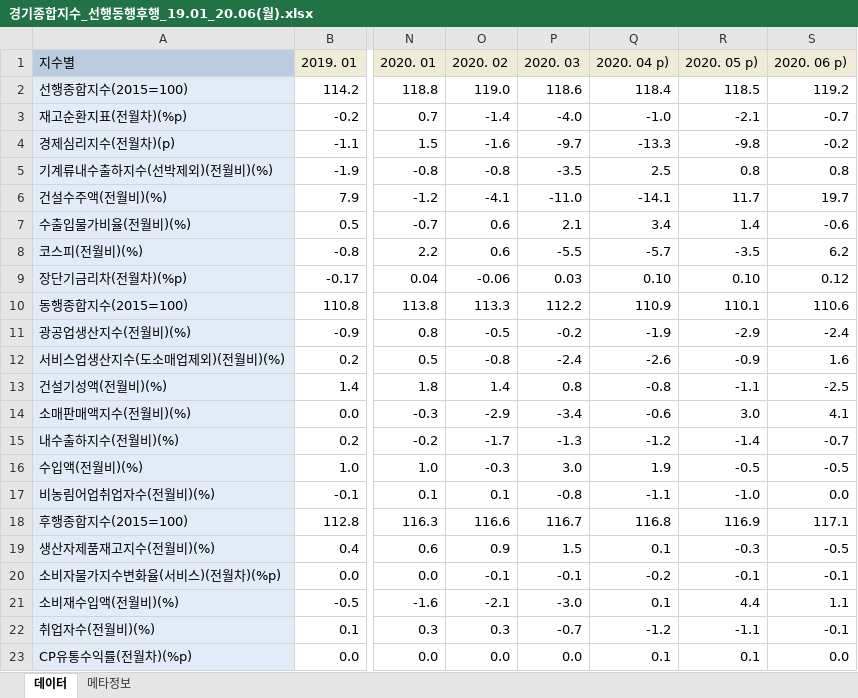
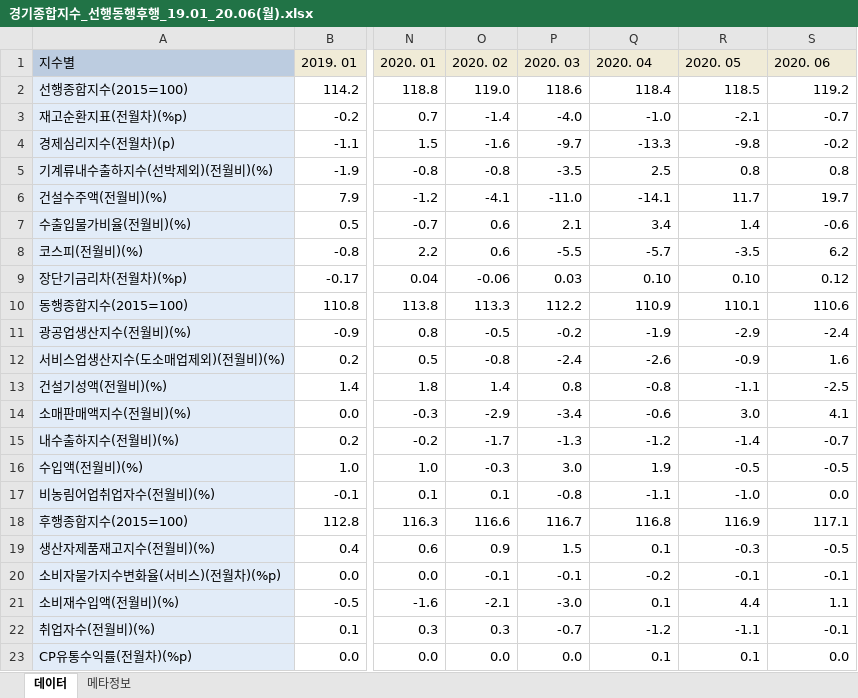
Before and after one commit to Jaeho-Shin/Big_Con_Wanpanman, an Excel workbook: Data/경기종합지수_선행동행후행_19.01_20.06(월).xlsx, sheet 데이터, drawn as a sheet; only a part is shown, gaps mark what is left out; values as stored, in another font and other column widths than the file's, no borders; the diff names each change by its address in the sheet, - before the commit and + after, or states it on an @@ line.

```diff
--- a/Data/경기종합지수_선행동행후행_19.01_20.06(월).xlsx (sheet 데이터)
+++ b/Data/경기종합지수_선행동행후행_19.01_20.06(월).xlsx (sheet 데이터)
-Q1: 2020. 04 p)
+Q1: 2020. 04
-R1: 2020. 05 p)
+R1: 2020. 05
-S1: 2020. 06 p)
+S1: 2020. 06
```
Also changed, not shown: 50 other files.
